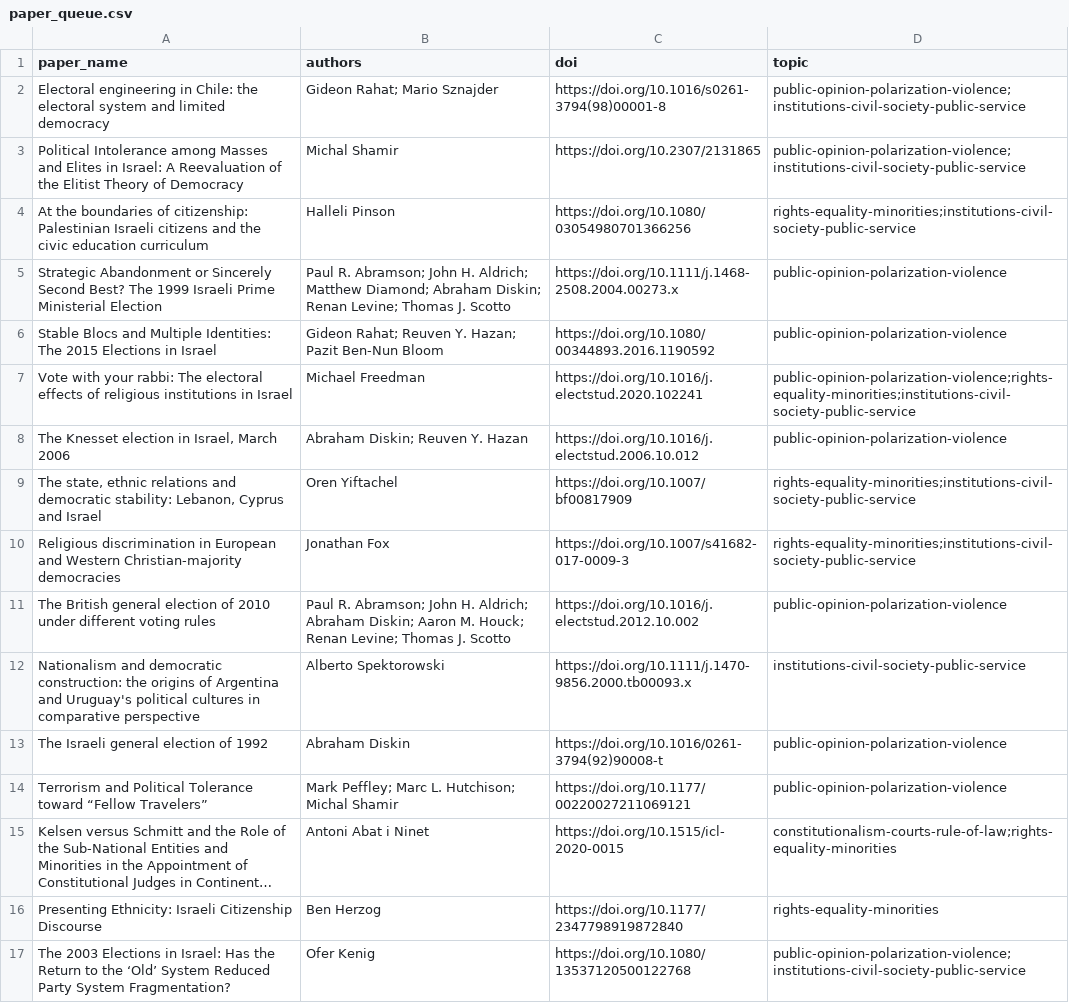
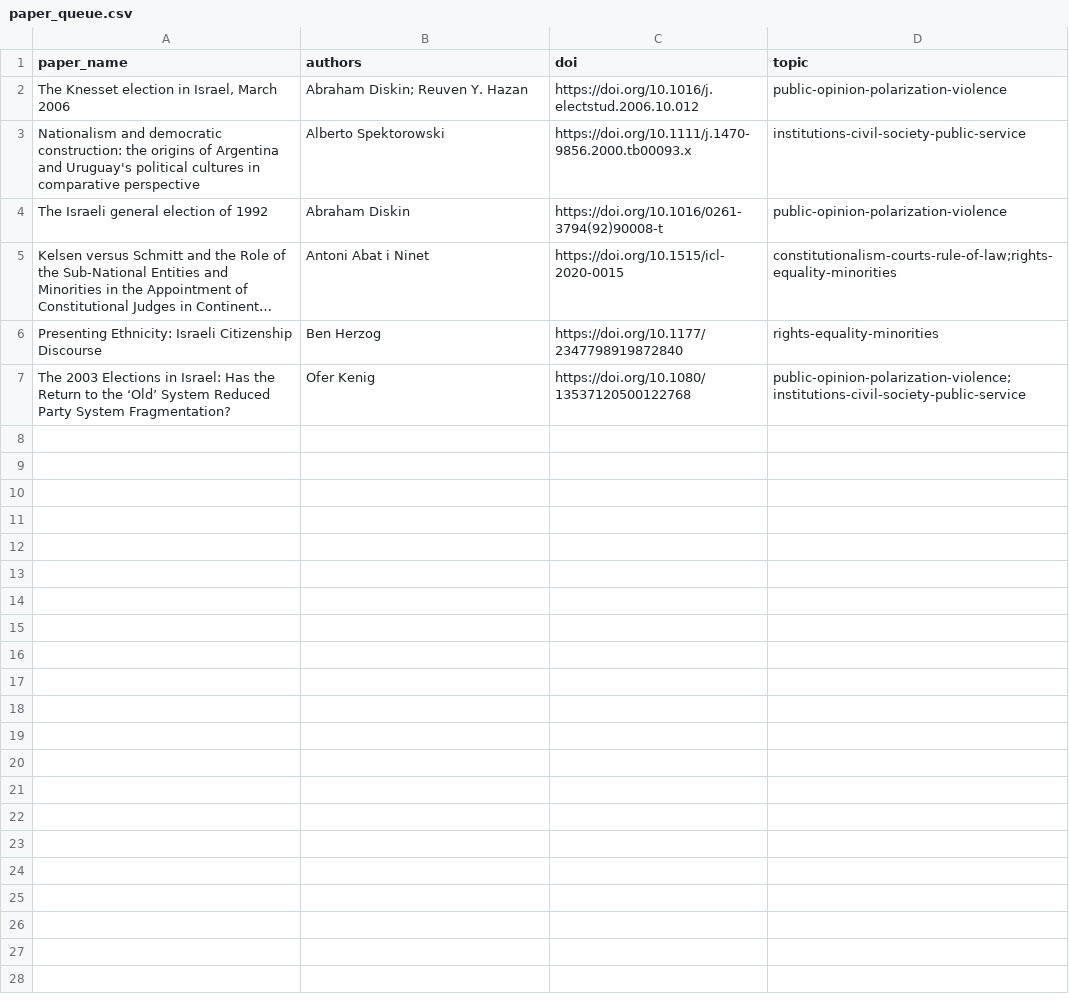
Before and after one commit to demokratia-info/demokratia-info.github.io, a CSV file: paper_queue.csv, drawn as a sheet; long unchanged cells end in …; the diff names each change by its address in the sheet, - before the commit and + after, or states it on an @@ line.

Commit message:
Add nightly democracy paper summaries

```diff
--- a/paper_queue.csv
+++ b/paper_queue.csv
-row 2: Electoral engineering in Chile: the electoral system and limited democracy | Gideon Rahat; Mario Sznajder | https://doi.org/10.1016/s0261-3794(98)00001-8 | public-opinion-polarization-violence;institutions-civil-society-public-service
-row 3: Political Intolerance among Masses and Elites in Israel: A Reevaluation of the Elitist Theory of Democracy | Michal Shamir | https://doi.org/10.2307/2131865 | public-opinion-polarization-violence;institutions-civil-society-public-service
-row 4: At the boundaries of citizenship: Palestinian Israeli citizens and the civic education curriculum | Halleli Pinson | https://doi.org/10.1080/03054980701366256 | rights-equality-minorities;institutions-civil-society-public-service
-row 5: Strategic Abandonment or Sincerely Second Best? The 1999 Israeli Prime Ministerial Election | Paul R. Abramson; John H. Aldrich; Matthew Diamond; Abraham Diskin; Renan Levine; Thomas J. Scotto | https://doi.org/10.1111/j.1468-2508.2004.00273.x | public-opinion-polarization-violence
-row 6: Stable Blocs and Multiple Identities: The 2015 Elections in Israel | Gideon Rahat; Reuven Y. Hazan; Pazit Ben‐Nun Bloom | https://doi.org/10.1080/00344893.2016.1190592 | public-opinion-polarization-violence
-row 7: Vote with your rabbi: The electoral effects of religious institutions in Israel | Michael Freedman | https://doi.org/10.1016/j.electstud.2020.102241 | public-opinion-polarization-violence;rights-equality-minorities;institutions-civil-society-public-service
-row 9: The state, ethnic relations and democratic stability: Lebanon, Cyprus and Israel | Oren Yiftachel | https://doi.org/10.1007/bf00817909 | rights-equality-minorities;institutions-civil-society-public-service
-row 10: Religious discrimination in European and Western Christian-majority democracies | Jonathan Fox | https://doi.org/10.1007/s41682-017-0009-3 | rights-equality-minorities;institutions-civil-society-public-service
-row 11: The British general election of 2010 under different voting rules | Paul R. Abramson; John H. Aldrich; Abraham Diskin; Aaron M. Houck; Renan Levine; Thomas J. Scotto | https://doi.org/10.1016/j.electstud.2012.10.002 | public-opinion-polarization-violence
-row 14: Terrorism and Political Tolerance toward “Fellow Travelers” | Mark Peffley; Marc L. Hutchison; Michal Shamir | https://doi.org/10.1177/00220027211069121 | public-opinion-polarization-violence
```
Also changed, not shown: 24 other files.
